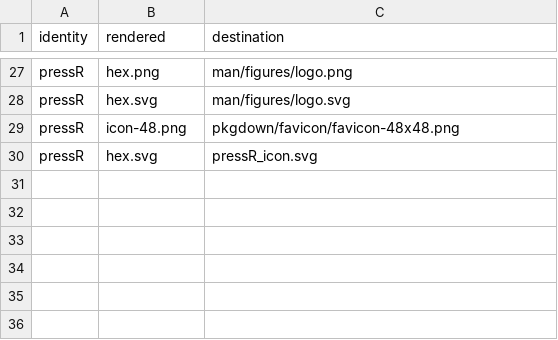
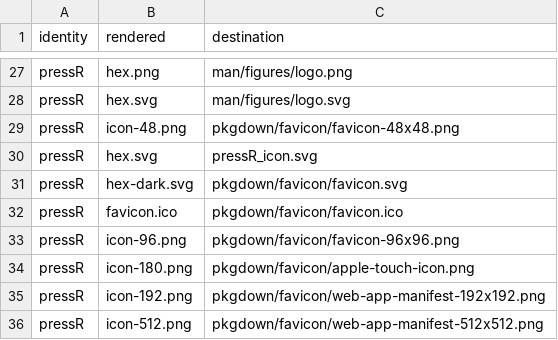
Before and after one commit to CTTIR/pressR, a CSV file: tools/branding/assets.csv, drawn as a sheet; only a part is shown, gaps mark what is left out; the diff names each change by its address in the sheet, - before the commit and + after, or states it on an @@ line.

Commit message:
Complete final branding across package surfaces

```diff
--- a/tools/branding/assets.csv
+++ b/tools/branding/assets.csv
+row 31: pressR | hex-dark.svg | pkgdown/favicon/favicon.svg
+row 32: pressR | favicon.ico | pkgdown/favicon/favicon.ico
+row 33: pressR | icon-96.png | pkgdown/favicon/favicon-96x96.png
+row 34: pressR | icon-180.png | pkgdown/favicon/apple-touch-icon.png
+row 35: pressR | icon-192.png | pkgdown/favicon/web-app-manifest-192x192.png
+row 36: pressR | icon-512.png | pkgdown/favicon/web-app-manifest-512x512.png
```
Also changed, not shown: 10 other files.
